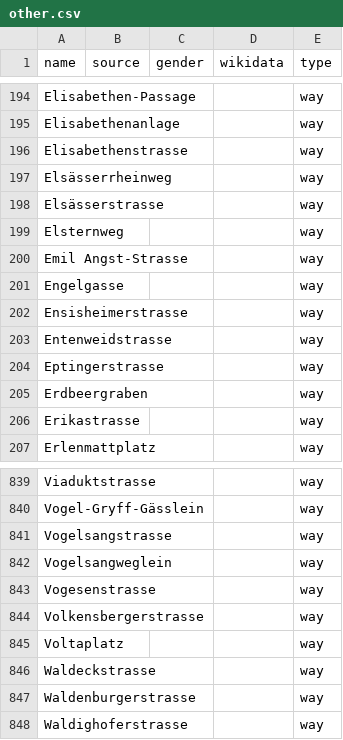
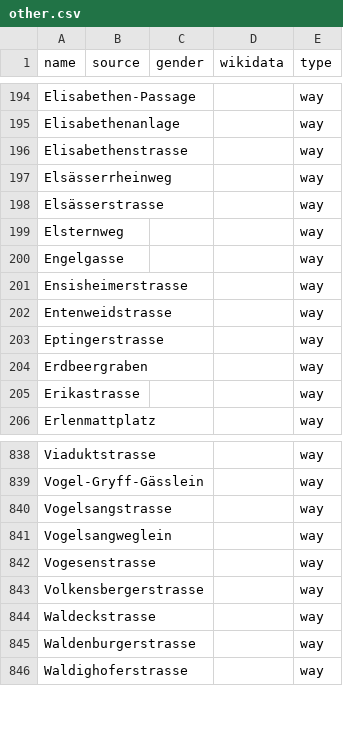
Before and after one commit to EqualStreetNames/equalstreetnames-basel, a CSV file: data/other.csv, drawn as a sheet; only a part is shown, gaps mark what is left out; the diff names each change by its address in the sheet, - before the commit and + after, or states it on an @@ line.

```diff
--- a/data/other.csv
+++ b/data/other.csv
-row 200: Emil Angst-Strasse |  |  |  | way
-row 845: Voltaplatz |  |  |  | way
```
Also changed, not shown: data/gender.csv, 2 other files.
